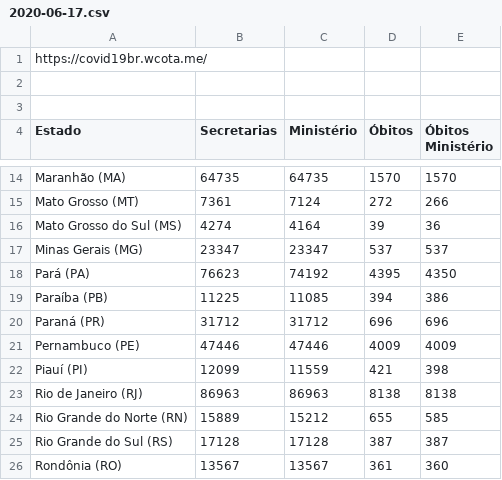
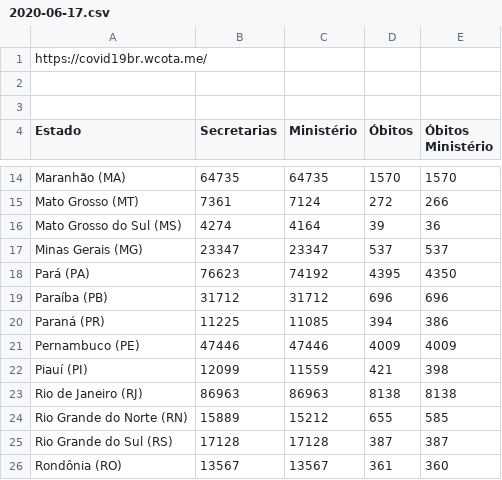
Before and after one commit to peixebabel/COVID-19, a CSV file: data/2020-06-17.csv, drawn as a sheet; only a part is shown, gaps mark what is left out.

```diff
--- a/data/2020-06-17.csv
+++ b/data/2020-06-17.csv
@@ -18,4 +18,4 @@ Minas Gerais (MG),23347,23347,537,537
 Pará (PA),76623,74192,4395,4350
-Paraíba (PB),11225,11085,394,386
-Paraná (PR),31712,31712,696,696
+Paraíba (PB),31712,31712,696,696
+Paraná (PR),11225,11085,394,386
 Pernambuco (PE),47446,47446,4009,4009
```
Also changed, not shown: data/2020-05-15.csv, 1 other file.
